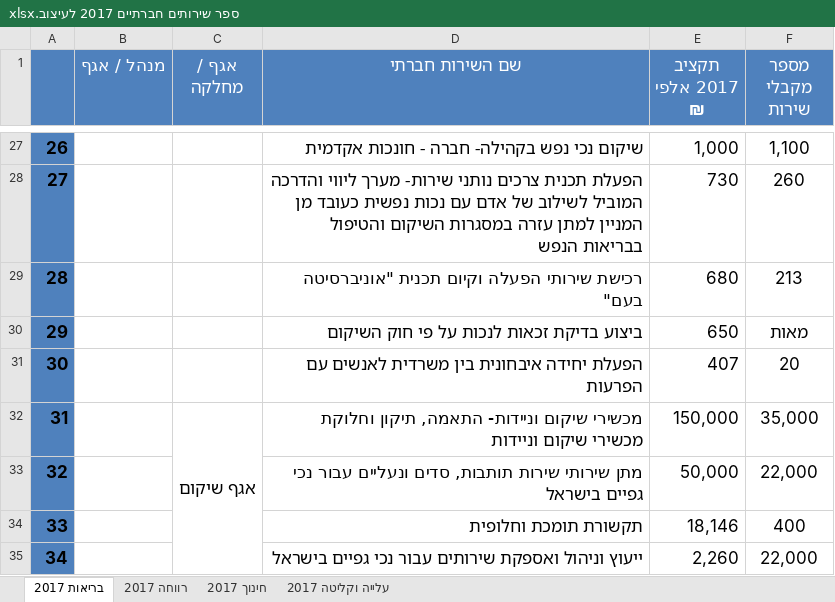
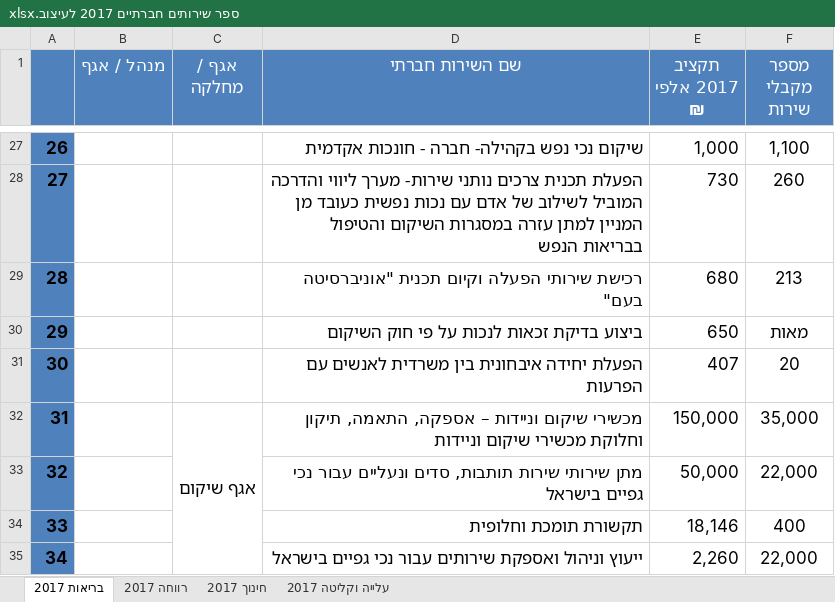
Before and after one commit to OpenBudget/budgetkey-data-pipelines, an Excel workbook: datapackage_pipelines_budgetkey/pipelines/activities/social_services/ספר שירותים חברתיים 2017 לעיצוב.xlsx, sheet בריאות 2017, drawn as a sheet; only a part is shown, gaps mark what is left out; values as stored, in another font and other column widths than the file's, no borders; the diff names each change by its address in the sheet, - before the commit and + after, or states it on an @@ line.

Commit message:
Harmonize service names (1)

```diff
--- a/datapackage_pipelines_budgetkey/pipelines/activities/social_services/ספר שירותים חברתיים 2017 לעיצוב.xlsx (sheet בריאות 2017)
+++ b/datapackage_pipelines_budgetkey/pipelines/activities/social_services/ספר שירותים חברתיים 2017 לעיצוב.xlsx (sheet בריאות 2017)
-D32 (שם השירות חברתי): מכשירי שיקום וניידות- התאמה, תיקון…
+D32 (שם השירות חברתי): מכשירי שיקום וניידות – אספקה, התאמה, תיקון…
```
Also changed, not shown: datapackage_pipelines_budgetkey/pipelines/activities/social_services/מיפוי שירותים חברתים בריאות 2016.xlsx.
